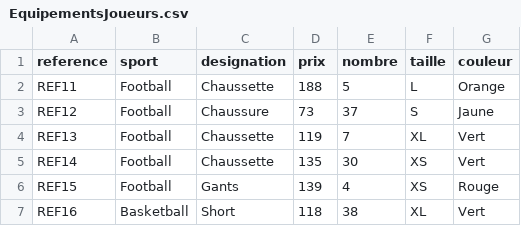
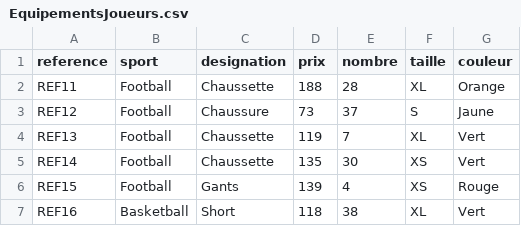
Before and after one commit to RKGAME00/info_epf, a CSV file: java/magasin_bdd/EquipementsJoueurs.csv, drawn as a sheet; only a part is shown.

```diff
--- a/java/magasin_bdd/EquipementsJoueurs.csv
+++ b/java/magasin_bdd/EquipementsJoueurs.csv
@@ -1,3 +1,3 @@
 reference,sport,designation,prix,nombre,taille,couleur
-REF11,Football,Chaussette,188,5,L,Orange
+REF11,Football,Chaussette,188,28,XL,Orange
 REF12,Football,Chaussure,73,37,S,Jaune
```
Also changed, not shown: java/magasin_bdd/EquipementsTerrain.csv, 2 other files.
